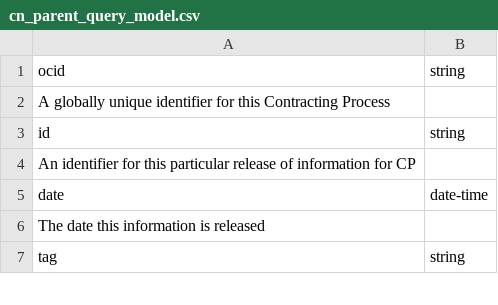
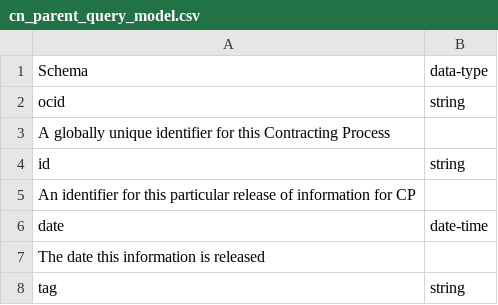
Before and after one commit to UNCITRAL-OpenDigitalProcurement/docs, a CSV file: tables/cn_parent_query_model.csv, drawn as a sheet; only a part is shown.

Commit message:
edit table to 04-3

```diff
--- a/tables/cn_parent_query_model.csv
+++ b/tables/cn_parent_query_model.csv
@@ -1 +1,2 @@
+Schema, data-type
 ocid,string
```
